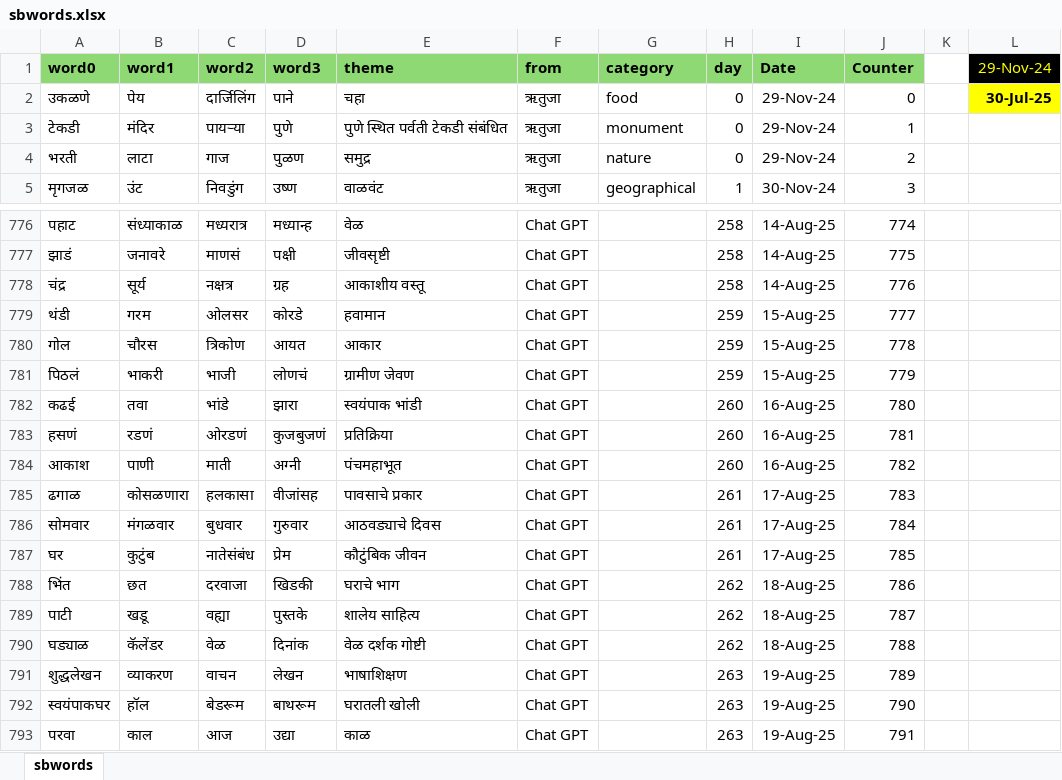
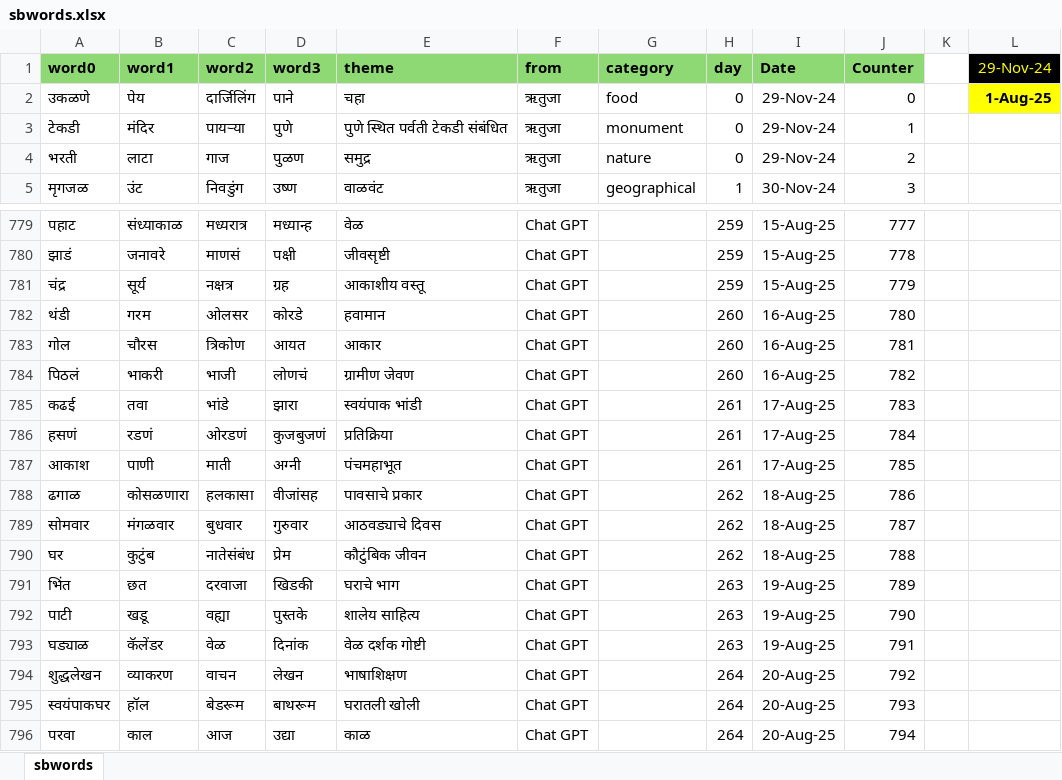
Before and after one commit to hrishinene/shabdakala, an Excel workbook: code/shabdakala/resource/sbwords.xlsx, sheet sbwords, drawn as a sheet; only a part is shown, gaps mark what is left out; values as stored, in another font and other column widths than the file's, no borders; conditional formats not drawn; addresses are those after the commit; the diff covers the shown part only; the diff names each change by its address in the sheet, - before the commit and + after, or states it on an @@ line.

```diff
--- a/code/shabdakala/resource/sbwords.xlsx (sheet sbwords)
+++ b/code/shabdakala/resource/sbwords.xlsx (sheet sbwords)
-L2 (29-Nov-24): 30-Jul-25
+L2 (29-Nov-24): 1-Aug-25
-H779:H781 (day): 258
+H779:H781 (day): 259
-I779:I781 (Date): 14-Aug-25
+I779:I781 (Date): 15-Aug-25
-J779 (Counter): 774
+J779 (Counter): 777
-J780 (Counter): 775
+J780 (Counter): 778
-J781 (Counter): 776
+J781 (Counter): 779
-H782:H784 (day): 259
+H782:H784 (day): 260
-I782:I784 (Date): 15-Aug-25
+I782:I784 (Date): 16-Aug-25
-J782 (Counter): 777
+J782 (Counter): 780
-J783 (Counter): 778
+J783 (Counter): 781
-J784 (Counter): 779
+J784 (Counter): 782
-H785:H787 (day): 260
+H785:H787 (day): 261
-I785:I787 (Date): 16-Aug-25
+I785:I787 (Date): 17-Aug-25
-J785 (Counter): 780
+J785 (Counter): 783
-J786 (Counter): 781
+J786 (Counter): 784
-J787 (Counter): 782
+J787 (Counter): 785
-H788:H790 (day): 261
+H788:H790 (day): 262
-I788:I790 (Date): 17-Aug-25
+I788:I790 (Date): 18-Aug-25
-J788 (Counter): 783
+J788 (Counter): 786
-J789 (Counter): 784
+J789 (Counter): 787
-J790 (Counter): 785
+J790 (Counter): 788
-H791:H793 (day): 262
+H791:H793 (day): 263
-I791:I793 (Date): 18-Aug-25
+I791:I793 (Date): 19-Aug-25
-J791 (Counter): 786
+J791 (Counter): 789
-J792 (Counter): 787
+J792 (Counter): 790
-J793 (Counter): 788
+J793 (Counter): 791
-H794:H796 (day): 263
+H794:H796 (day): 264
-I794:I796 (Date): 19-Aug-25
+I794:I796 (Date): 20-Aug-25
-J794 (Counter): 789
+J794 (Counter): 792
-J795 (Counter): 790
+J795 (Counter): 793
-J796 (Counter): 791
+J796 (Counter): 794
```
Also changed, not shown: 3 added rows and 186 edited cells elsewhere in this sheet, 1 other file.
